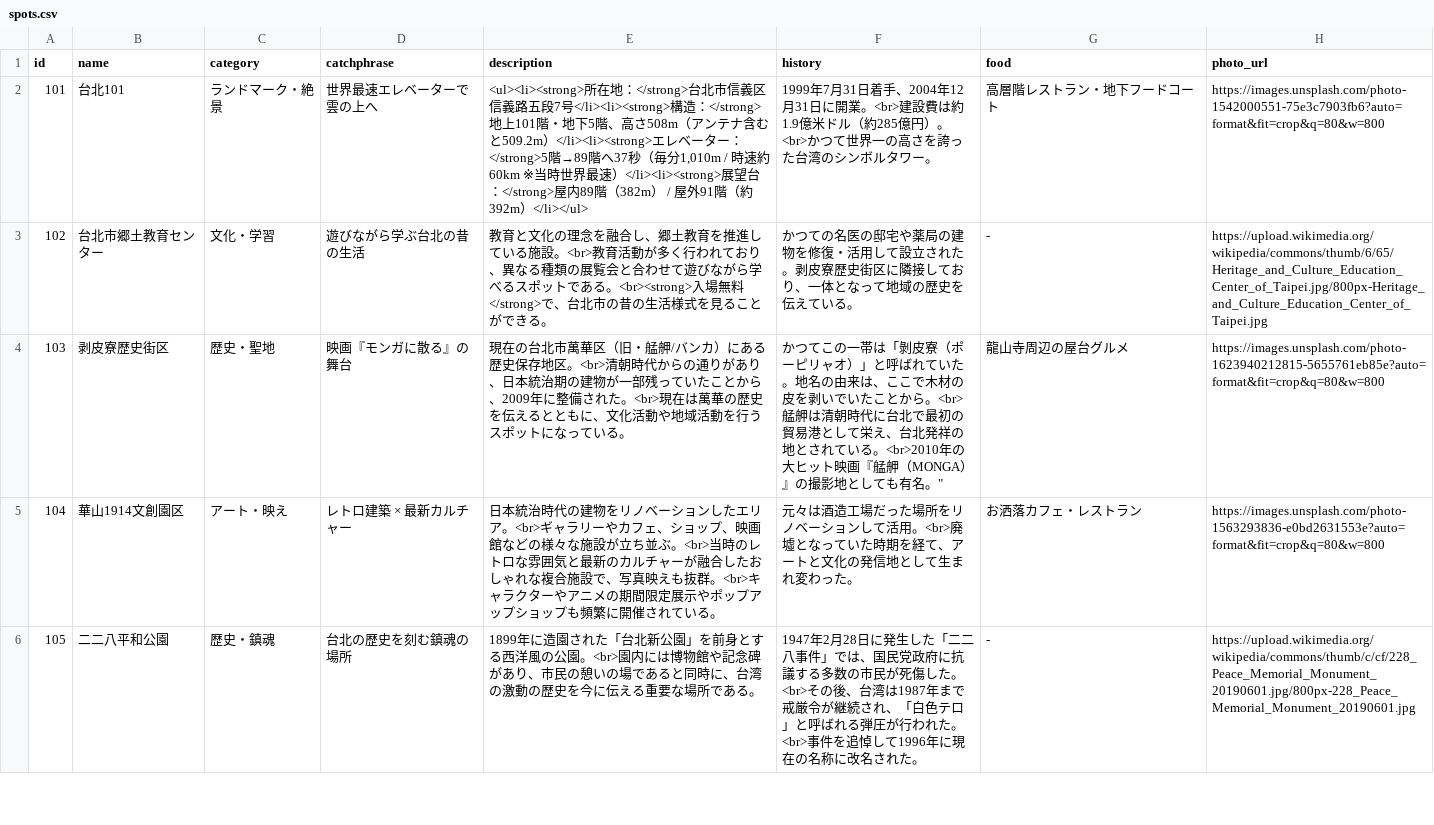
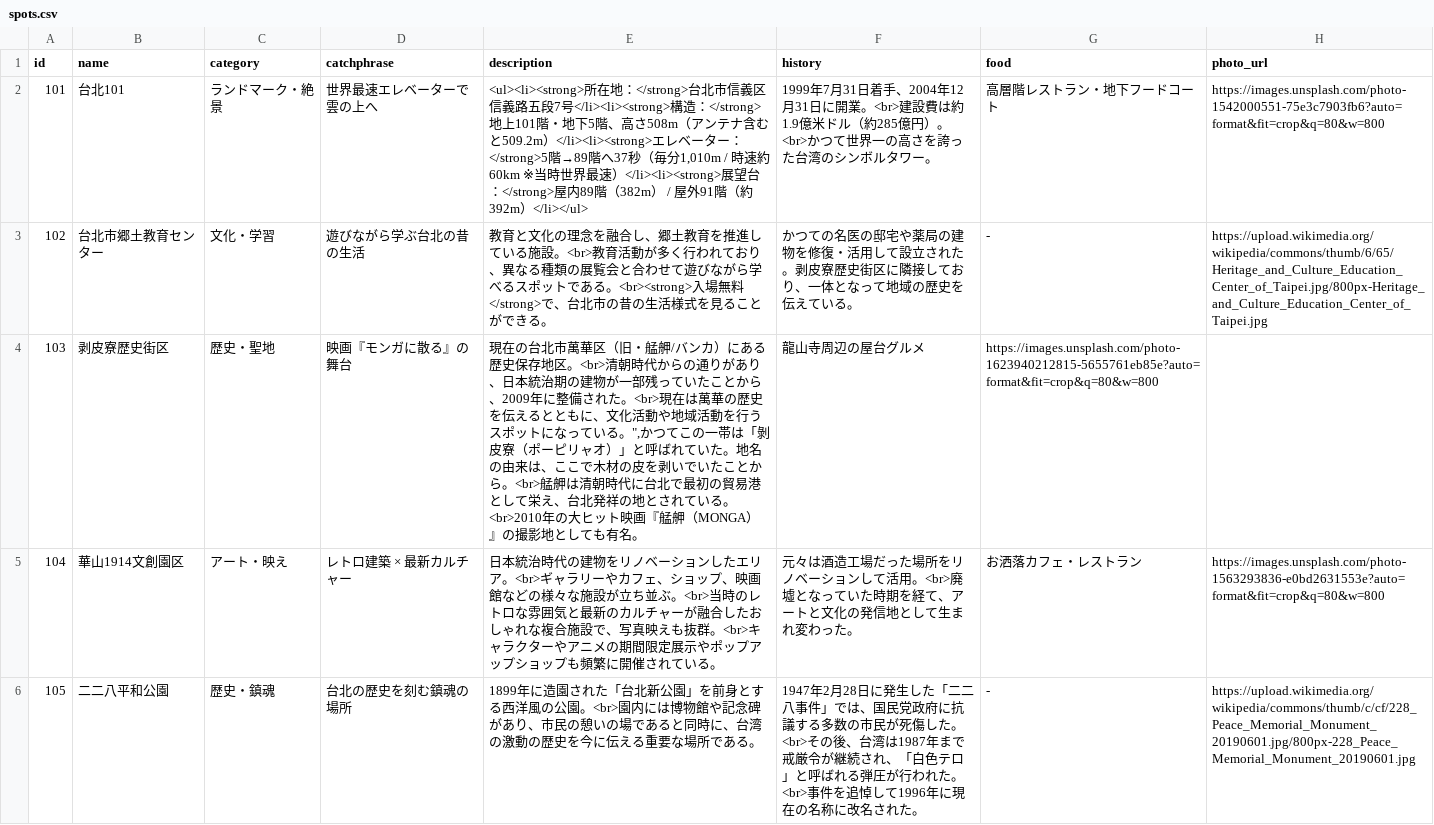
Before and after one commit to J105588/Taiwan, a CSV file: spots.csv, drawn as a sheet; only a part is shown.

Commit message:
Update spots.csv

```diff
--- a/spots.csv
+++ b/spots.csv
@@ -3,3 +3,3 @@ id,name,category,catchphrase,description,history,food,photo_url
 102,台北市郷土教育センター,文化・学習,遊びながら学ぶ台北の昔の生活,"教育と文化の理念を融合し、郷土教育を推進している施設。<br>教育活動が多く行われており、異なる種類の展覧会と合わせて遊びながら学べるスポットである。<br><strong>入場無料</strong>で、台北市の昔の生活様式を見ることができる。",かつての名医の邸宅や薬局の建物を修復・活用して設立された。剥皮寮歴史街区に隣接しており、一体となって地域の歴史を伝えている。,-,https://upload.wikimedia.org/wikipedia/commons/thumb/6/65/Heritage_and_Culture_Education_Center_of_Taipei.jpg/800px-Heritage_and_Culture_Education_Center_of_Taipei.jpg
-103,剥皮寮歴史街区,歴史・聖地,映画『モンガに散る』の舞台,"現在の台北市萬華区（旧・艋舺/バンカ）にある歴史保存地区。<br>清朝時代からの通りがあり、日本統治期の建物が一部残っていたことから、2009年に整備された。<br>現在は萬華の歴史を伝えるとともに、文化活動や地域活動を行うスポットになっている。",かつてこの一帯は「剝皮寮（ポーピリャオ）」と呼ばれていた。地名の由来は、ここで木材の皮を剥いでいたことから。<br>艋舺は清朝時代に台北で最初の貿易港として栄え、台北発祥の地とされている。<br>2010年の大ヒット映画『艋舺（MONGA）』の撮影地としても有名。",龍山寺周辺の屋台グルメ,https://images.unsplash.com/photo-1623940212815-5655761eb85e?auto=format&fit=crop&q=80&w=800
+103,剥皮寮歴史街区,歴史・聖地,映画『モンガに散る』の舞台,"現在の台北市萬華区（旧・艋舺/バンカ）にある歴史保存地区。<br>清朝時代からの通りがあり、日本統治期の建物が一部残っていたことから、2009年に整備された。<br>現在は萬華の歴史を伝えるとともに、文化活動や地域活動を行うスポットになっている。"",かつてこの一帯は「剝皮寮（ポーピリャオ）」と呼ばれていた。地名の由来は、ここで木材の皮を剥いでいたことから。<br>艋舺は清朝時代に台北で最初の貿易港として栄え、台北発祥の地とされている。<br>2010年の大ヒット映画『艋舺（MONGA）』の撮影地としても有名。",龍山寺周辺の屋台グルメ,https://images.unsplash.com/photo-1623940212815-5655761eb85e?auto=format&fit=crop&q=80&w=800
 104,華山1914文創園区,アート・映え,レトロ建築 × 最新カルチャー,"日本統治時代の建物をリノベーションしたエリア。<br>ギャラリーやカフェ、ショップ、映画館などの様々な施設が立ち並ぶ。<br>当時のレトロな雰囲気と最新のカルチャーが融合したおしゃれな複合施設で、写真映えも抜群。<br>キャラクターやアニメの期間限定展示やポップアップショップも頻繁に開催されている。",元々は酒造工場だった場所をリノベーションして活用。<br>廃墟となっていた時期を経て、アートと文化の発信地として生まれ変わった。,お洒落カフェ・レストラン,https://images.unsplash.com/photo-1563293836-e0bd2631553e?auto=format&fit=crop&q=80&w=800
```
